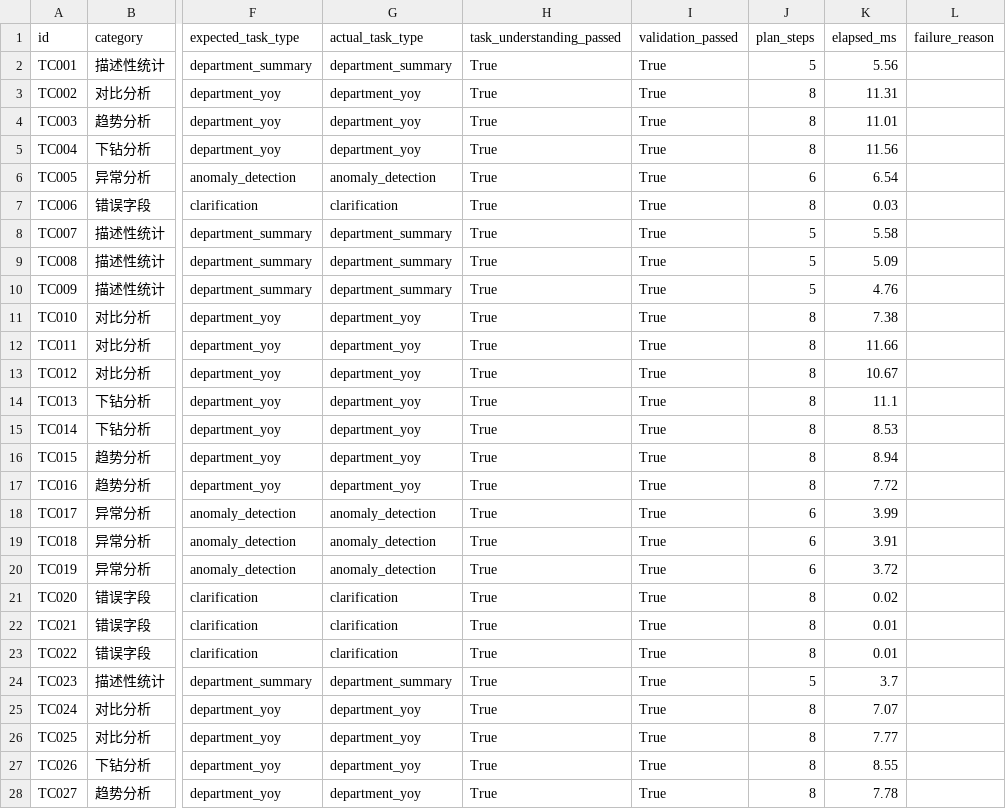
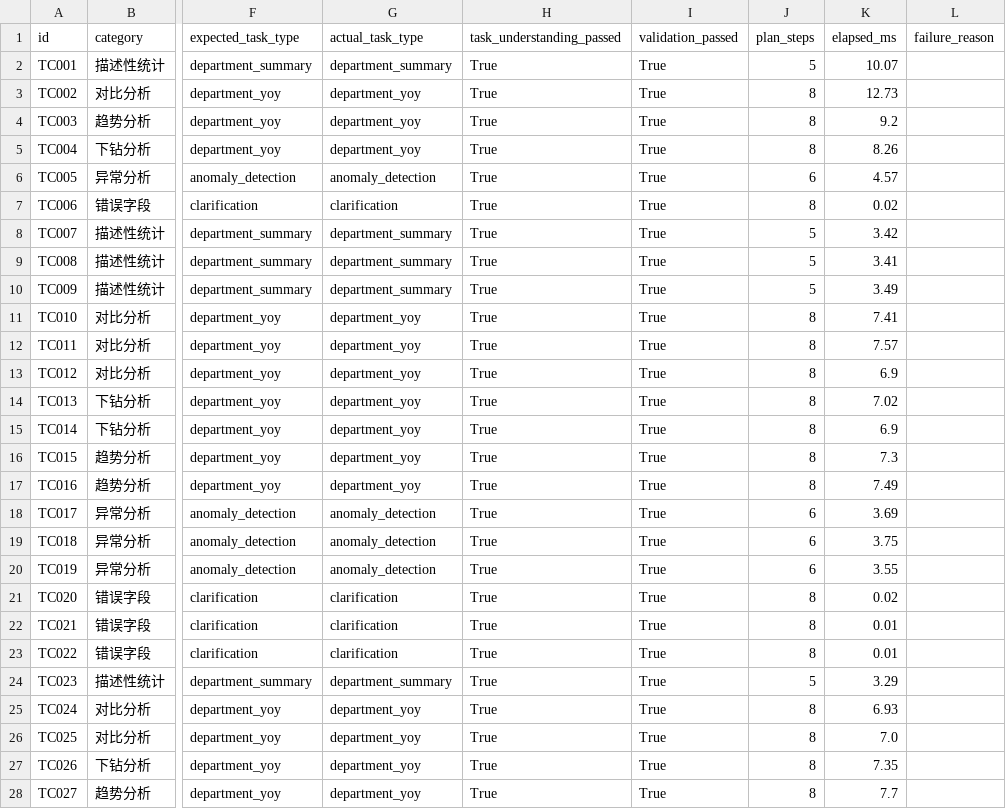
Before and after one commit to Haiming123319/InsightPilot-AI-Product-Portfolio, a CSV file: docs/evaluation_results.csv, drawn as a sheet; only a part is shown, gaps mark what is left out; the diff covers the shown part only; the diff names each change by its address in the sheet, - before the commit and + after, or states it on an @@ line.

```diff
--- a/docs/evaluation_results.csv
+++ b/docs/evaluation_results.csv
-K2 (elapsed_ms): 5.56
+K2 (elapsed_ms): 10.07
-K3 (elapsed_ms): 11.31
+K3 (elapsed_ms): 12.73
-K4 (elapsed_ms): 11.01
+K4 (elapsed_ms): 9.2
-K5 (elapsed_ms): 11.56
+K5 (elapsed_ms): 8.26
-K6 (elapsed_ms): 6.54
+K6 (elapsed_ms): 4.57
-K7 (elapsed_ms): 0.03
+K7 (elapsed_ms): 0.02
-K8 (elapsed_ms): 5.58
+K8 (elapsed_ms): 3.42
-K9 (elapsed_ms): 5.09
+K9 (elapsed_ms): 3.41
-K10 (elapsed_ms): 4.76
+K10 (elapsed_ms): 3.49
-K11 (elapsed_ms): 7.38
+K11 (elapsed_ms): 7.41
-K12 (elapsed_ms): 11.66
+K12 (elapsed_ms): 7.57
-K13 (elapsed_ms): 10.67
+K13 (elapsed_ms): 6.9
-K14 (elapsed_ms): 11.1
+K14 (elapsed_ms): 7.02
-K15 (elapsed_ms): 8.53
+K15 (elapsed_ms): 6.9
-K16 (elapsed_ms): 8.94
+K16 (elapsed_ms): 7.3
-K17 (elapsed_ms): 7.72
+K17 (elapsed_ms): 7.49
-K18 (elapsed_ms): 3.99
+K18 (elapsed_ms): 3.69
-K19 (elapsed_ms): 3.91
+K19 (elapsed_ms): 3.75
-K20 (elapsed_ms): 3.72
+K20 (elapsed_ms): 3.55
-K24 (elapsed_ms): 3.7
+K24 (elapsed_ms): 3.29
-K25 (elapsed_ms): 7.07
+K25 (elapsed_ms): 6.93
-K26 (elapsed_ms): 7.77
+K26 (elapsed_ms): 7.0
-K27 (elapsed_ms): 8.55
+K27 (elapsed_ms): 7.35
-K28 (elapsed_ms): 7.78
+K28 (elapsed_ms): 7.7
```
Also changed, not shown: 3 edited cells elsewhere in this file, 14 other files.
